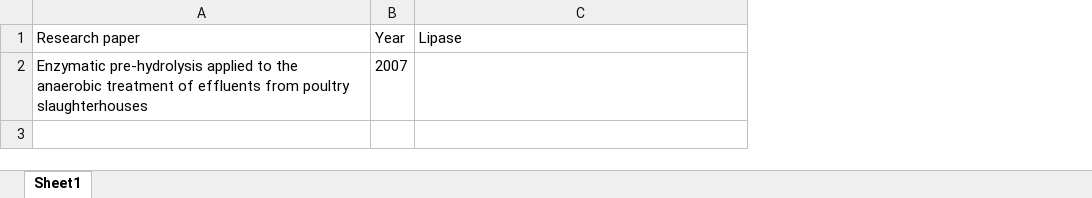
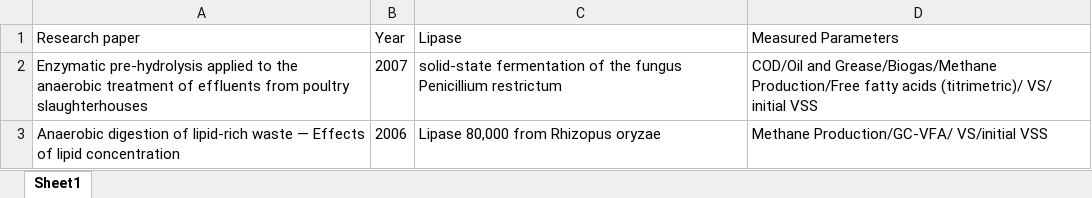
Before and after one commit to kasunsamarasiri/M.Sc., an Excel workbook: res/data/Summary of Research Papers on LCFA inhibition.xlsx, sheet Sheet1, drawn as a sheet; values as stored, in another font and other column widths than the file's, no borders; the diff names each change by its address in the sheet, - before the commit and + after, or states it on an @@ line.

Commit message:
Read research paper : Biodegardation of lipid -rich waste water by combination of microwave Irradiation and Lipase Immobilized on Chitosan (2006)

```diff
--- a/res/data/Summary of Research Papers on LCFA inhibition.xlsx (sheet Sheet1)
+++ b/res/data/Summary of Research Papers on LCFA inhibition.xlsx (sheet Sheet1)
+column D (Measured Parameters), row 2: COD/Oil and Grease/Biogas/Methane Production/Free fatty acids (titrimetric)/ VS/ initial VSS
-C2 (Lipase): (empty)
+C2 (Lipase): solid-state fermentation of the fungus Penicillium restrictum
+row 3: Anaerobic digestion of lipid-rich waste — Effects of lipid concentration | 2006 | Lipase 80,000 from Rhizopus oryzae | Methane Production/GC-VFA/ VS/initial VSS
```
Also changed, not shown: 3 other files.
